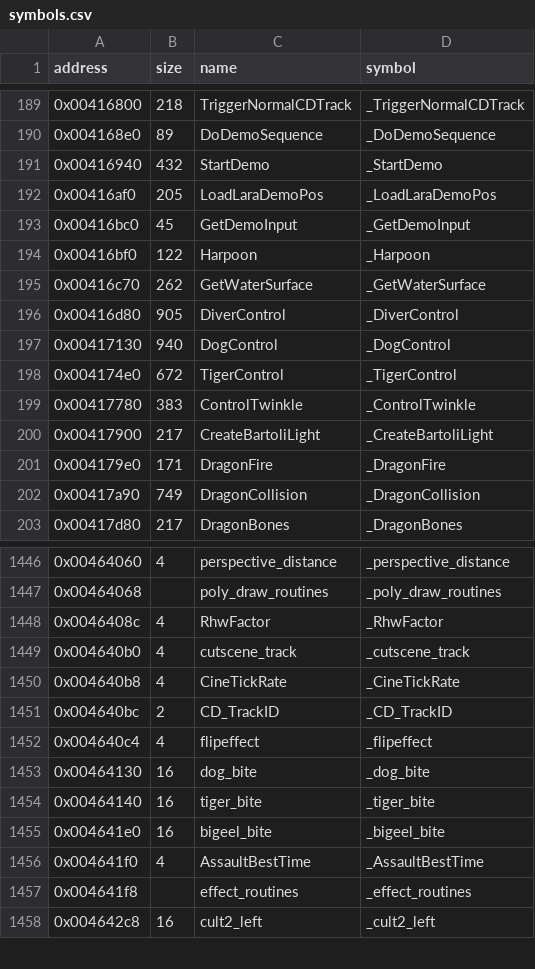
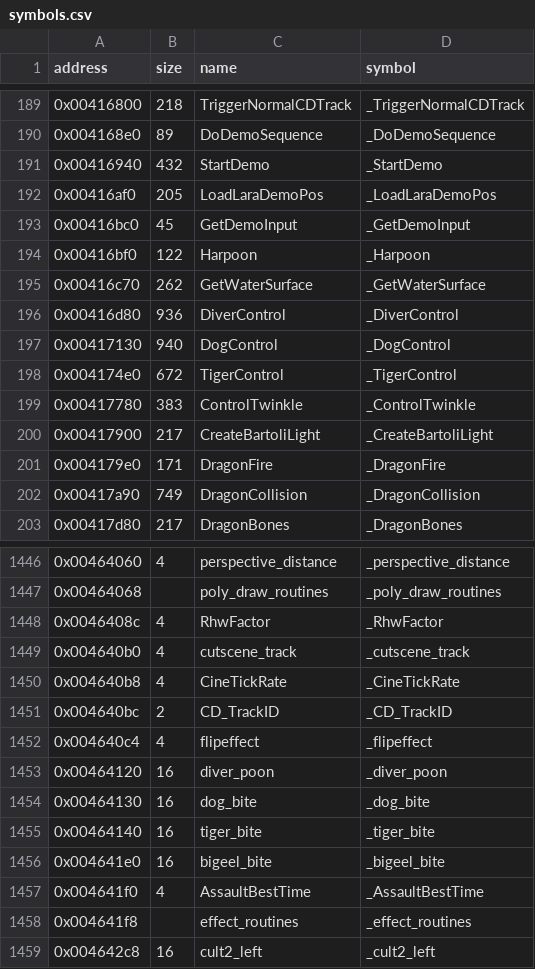
Before and after one commit to LostArtefacts/tr02, a CSV file: config/symbols.csv, drawn as a sheet; only a part is shown, gaps mark what is left out.

Commit message:
Decompile DiverControl (0x416d80)

```diff
--- a/config/symbols.csv
+++ b/config/symbols.csv
@@ -195,3 +195,3 @@ address,size,name,symbol
 0x00416c70,262,GetWaterSurface,_GetWaterSurface
-0x00416d80,905,DiverControl,_DiverControl
+0x00416d80,936,DiverControl,_DiverControl
 0x00417130,940,DogControl,_DogControl
@@ -1452,2 +1452,3 @@ address,size,name,symbol
 0x004640c4,4,flipeffect,_flipeffect
+0x00464120,16,diver_poon,_diver_poon
 0x00464130,16,dog_bite,_dog_bite
```
Also changed, not shown: 2 other files.
